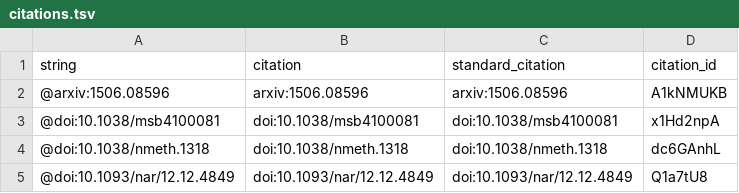
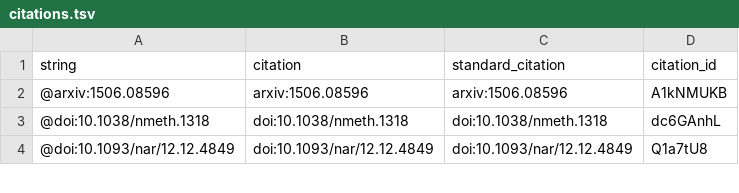
Before and after one commit to zach-hensel/low-noise-manuscript, a TSV file: citations.tsv, drawn as a sheet; only a part is shown.

```diff
--- a/citations.tsv
+++ b/citations.tsv
@@ -2,3 +2,2 @@ string	citation	standard_citation	citation_id
 @arxiv:1506.08596	arxiv:1506.08596	arxiv:1506.08596	A1kNMUKB
-@doi:10.1038/msb4100081	doi:10.1038/msb4100081	doi:10.1038/msb4100081	x1Hd2npA
 @doi:10.1038/nmeth.1318	doi:10.1038/nmeth.1318	doi:10.1038/nmeth.1318	dc6GAnhL
```
Also changed, not shown: 6 other files.
